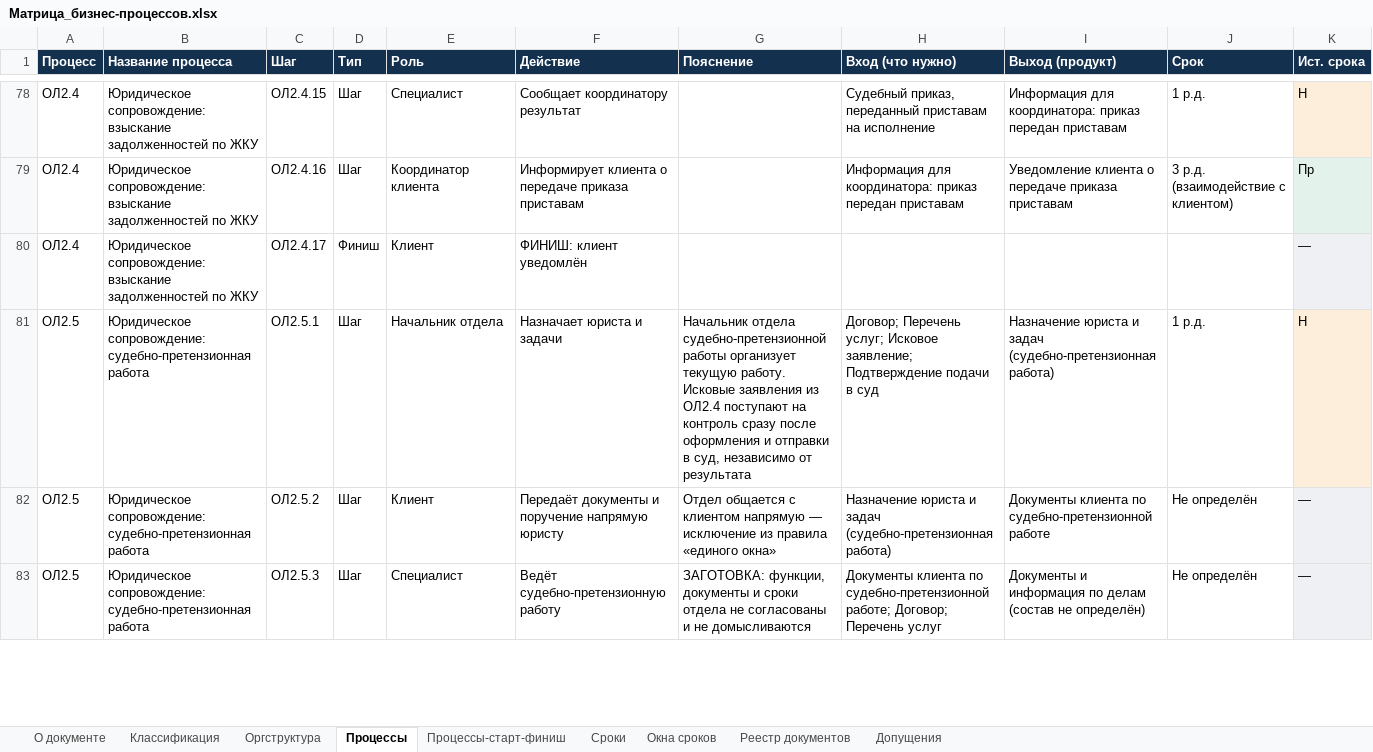
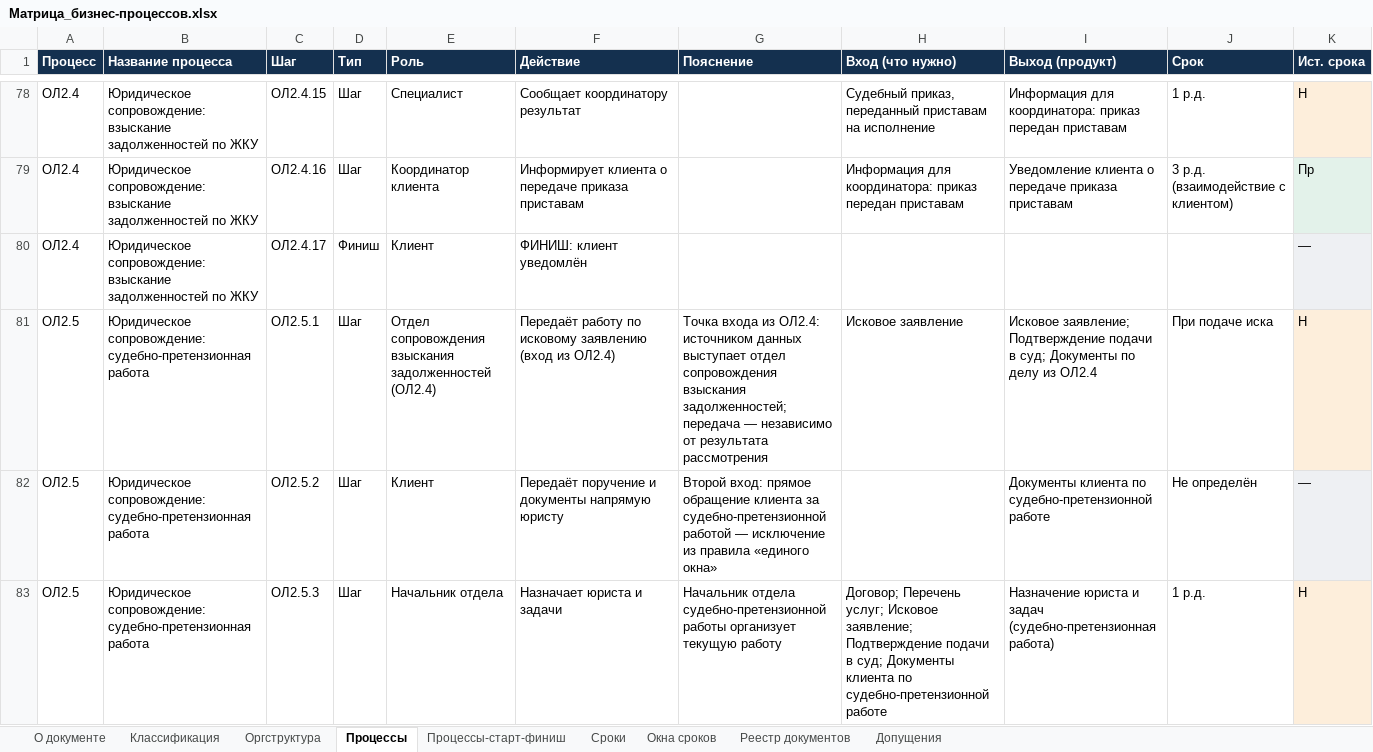
Before and after one commit to sbvxcdeqw1/vcb, an Excel workbook: bpm_docs/Матрица_бизнес-процессов.xlsx, sheet Процессы, drawn as a sheet; only a part is shown, gaps mark what is left out; values as stored, in another font and other column widths than the file's, no borders; the diff covers the shown part only; the diff names each change by its address in the sheet, - before the commit and + after, or states it on an @@ line.

```diff
--- a/bpm_docs/Матрица_бизнес-процессов.xlsx (sheet Процессы)
+++ b/bpm_docs/Матрица_бизнес-процессов.xlsx (sheet Процессы)
-E81 (Роль): Начальник отдела
+E81 (Роль): Отдел сопровождения взыскания задолженностей (ОЛ2.4)
-F81 (Действие): Назначает юриста и задачи
+F81 (Действие): Передаёт работу по исковому заявлению (вход из ОЛ2.4)
-G81 (Пояснение): Начальник отдела судебно-претензионной работы организует текущую работу. Исковые заявления из ОЛ2.4 поступают на контроль сразу после оформления и отправки в суд, независимо от результата
+G81 (Пояснение): Точка входа из ОЛ2.4: источником данных выступает отдел сопровождения взыскания задолженностей; передача — независимо от результата рассмотрения
-H81 (Вход (что нужно)): Договор; Перечень услуг; Исковое заявление; Подтверждение подачи в суд
+H81 (Вход (что нужно)): Исковое заявление
-I81 (Выход (продукт)): Назначение юриста и задач (судебно-претензионная работа)
+I81 (Выход (продукт)): Исковое заявление; Подтверждение подачи в суд; Документы по делу из ОЛ2.4
-J81 (Срок): 1 р.д.
+J81 (Срок): При подаче иска
-F82 (Действие): Передаёт документы и поручение напрямую юристу
+F82 (Действие): Передаёт поручение и документы напрямую юристу
-G82 (Пояснение): Отдел общается с клиентом напрямую — исключение…
+G82 (Пояснение): Второй вход: прямое обращение клиента за судебно-претензионной работой — исключение…
-H82 (Вход (что нужно)): Назначение юриста и задач (судебно-претензионная работа)
+H82 (Вход (что нужно)): (empty)
-E83 (Роль): Специалист
+E83 (Роль): Начальник отдела
-F83 (Действие): Ведёт судебно-претензионную работу
+F83 (Действие): Назначает юриста и задачи
-G83 (Пояснение): ЗАГОТОВКА: функции, документы и сроки отдела не согласованы и не домысливаются
+G83 (Пояснение): Начальник отдела судебно-претензионной работы организует текущую работу
-H83 (Вход (что нужно)): Документы клиента по судебно-претензионной работе; Договор; Перечень услуг
+H83 (Вход (что нужно)): Договор; Перечень услуг; Исковое заявление; Подтверждение подачи в суд; Документы клиента по судебно-претензионной работе
-I83 (Выход (продукт)): Документы и информация по делам (состав не определён)
+I83 (Выход (продукт)): Назначение юриста и задач (судебно-претензионная работа)
-J83 (Срок): Не определён
+J83 (Срок): 1 р.д.
-K83 (Ист. срока): —
+K83 (Ист. срока): Н
```
Also changed, not shown: 5 added rows and 16 edited cells elsewhere in this sheet, sheet Реестр документов, sheet Сроки, sheet Процессы-старт-финиш, sheet Классификация, sheet Допущения, sheet Оргструктура, 5 other files.
